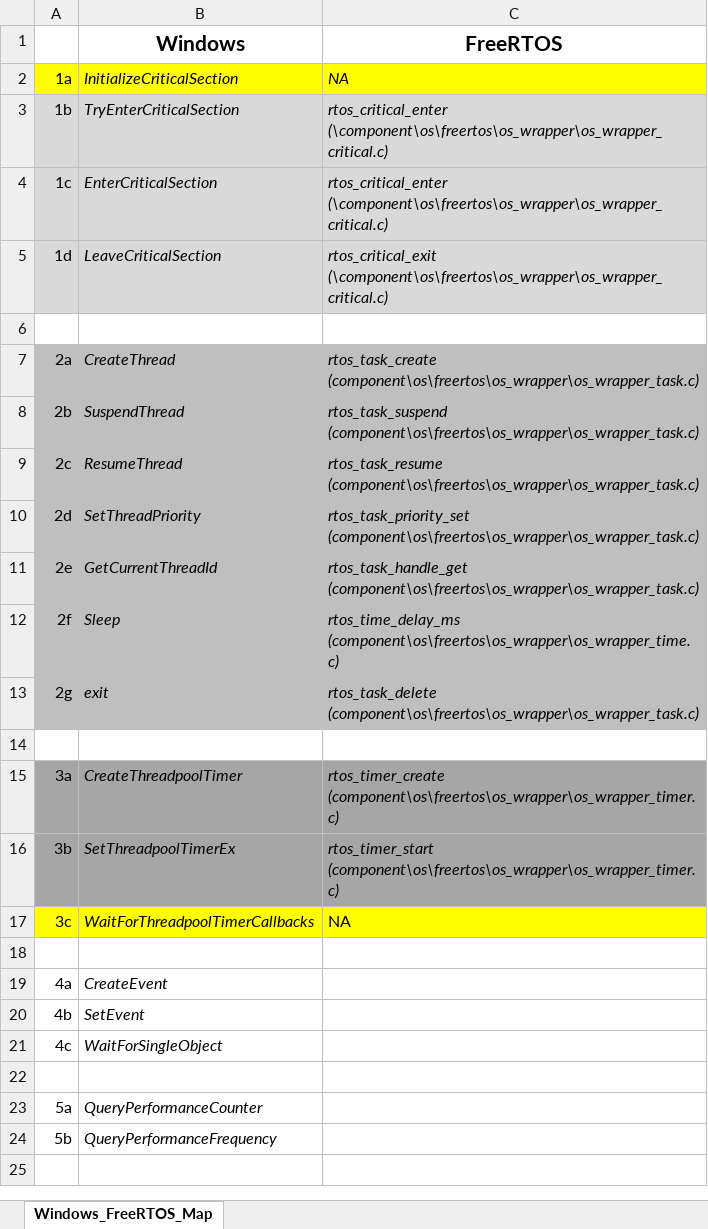
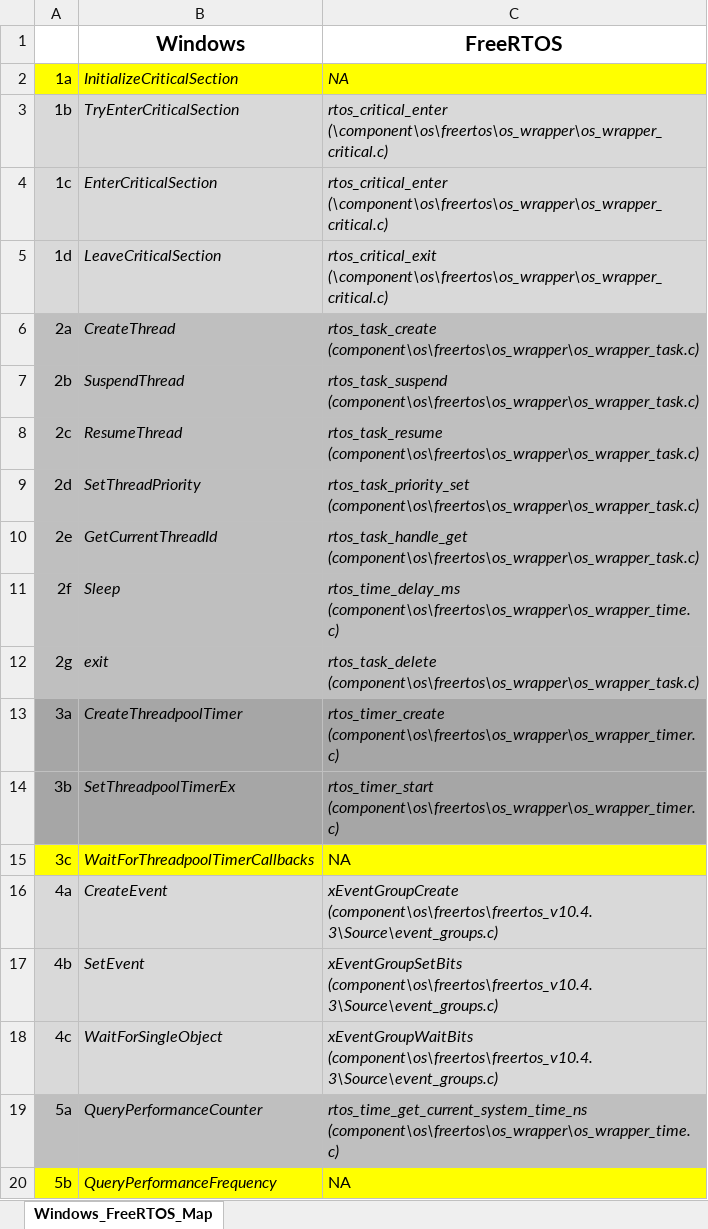
Before and after one commit to clovergreen/ameba-rtos, an Excel workbook: windows_freertos_api_mapping.xlsx, sheet Windows_FreeRTOS_Map, drawn as a sheet; values as stored, in another font and other column widths than the file's, no borders; removed rows and columns are numbered as before the commit, all else as after; the diff names each change by its address in the sheet, - before the commit and + after, or states it on an @@ line.

Commit message:
study_windows_freertos_map: Initial completed draft of the function mapping between windows and freeRTOS

```diff
--- a/windows_freertos_api_mapping.xlsx (sheet Windows_FreeRTOS_Map)
+++ b/windows_freertos_api_mapping.xlsx (sheet Windows_FreeRTOS_Map)
-row 6: (empty)
-row 14: (empty)
-row 18: (empty)
-A16:C18 fill: none
+A16:C18 fill: #D9D9D9
-C16 (FreeRTOS): (empty)
+C16 (FreeRTOS): xEventGroupCreate (component\os\freertos\freertos_v10.4.3\Source\event_groups.c)
-C17 (FreeRTOS): (empty)
+C17 (FreeRTOS): xEventGroupSetBits (component\os\freertos\freertos_v10.4.3\Source\event_groups.c)
-C18 (FreeRTOS): (empty)
+C18 (FreeRTOS): xEventGroupWaitBits (component\os\freertos\freertos_v10.4.3\Source\event_groups.c)
-row 22: (empty)
-A19:C19 fill: none
+A19:C19 fill: #BFBFBF
-C19 (FreeRTOS): (empty)
+C19 (FreeRTOS): rtos_time_get_current_system_time_ns (component\os\freertos\os_wrapper\os_wrapper_time.c)
-A20:C20 fill: none
+A20:C20 fill: #FFFF00
-C20 (FreeRTOS): (empty)
+C20 (FreeRTOS): NA
```
